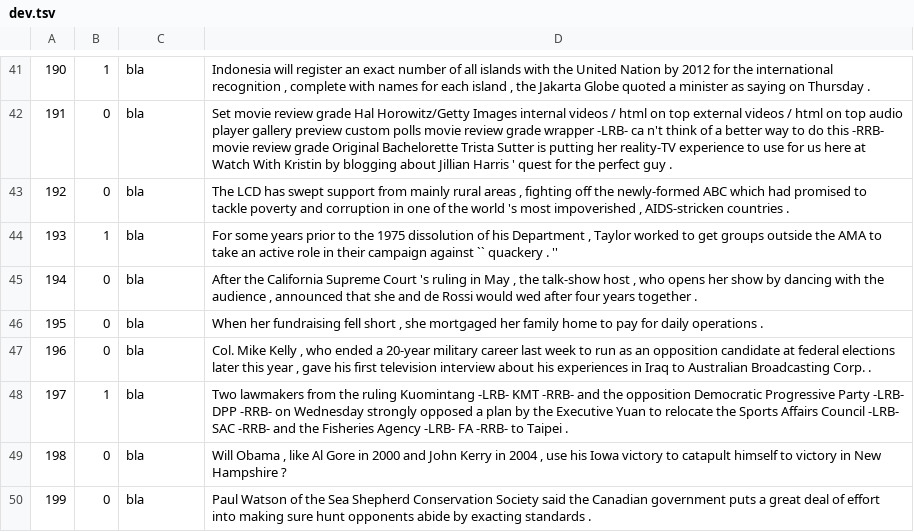
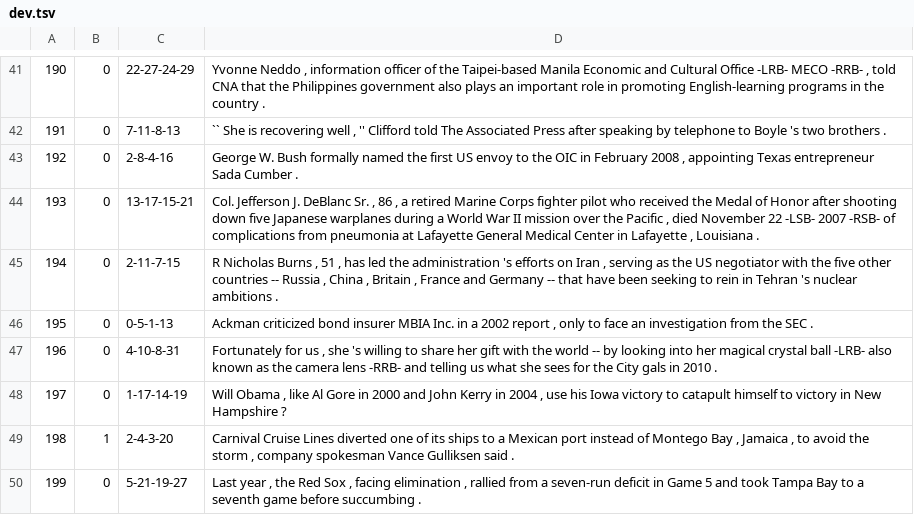
Before and after one commit to aryehgigi/bert-advcl-classification, a TSV file: data/dev.tsv, drawn as a sheet; only a part is shown, gaps mark what is left out; the diff covers the shown part only.

Commit message:
first try

```diff
--- a/data/dev.tsv
+++ b/data/dev.tsv
@@ -41,10 +41,10 @@
-190	1	bla	Indonesia will register an exact number of all islands with the United Nation by 2012 for the international recognition , complete with names for each island , the Jakarta Globe quoted a minister as saying on Thursday .
-191	0	bla	Set movie review grade Hal Horowitz/Getty Images internal videos / html on top external videos / html on top audio player gallery preview custom polls movie review grade wrapper -LRB- ca n't think of a better way to do this -RRB- movie review grade Original Bachelorette Trista Sutter is putting her reality-TV experience to use for us here at Watch With Kristin by blogging about Jillian Harris ' quest for the perfect guy .
-192	0	bla	The LCD has swept support from mainly rural areas , fighting off the newly-formed ABC which had promised to tackle poverty and corruption in one of the world 's most impoverished , AIDS-stricken countries .
-193	1	bla	For some years prior to the 1975 dissolution of his Department , Taylor worked to get groups outside the AMA to take an active role in their campaign against `` quackery . ''
-194	0	bla	After the California Supreme Court 's ruling in May , the talk-show host , who opens her show by dancing with the audience , announced that she and de Rossi would wed after four years together .
-195	0	bla	When her fundraising fell short , she mortgaged her family home to pay for daily operations .
-196	0	bla	Col. Mike Kelly , who ended a 20-year military career last week to run as an opposition candidate at federal elections later this year , gave his first television interview about his experiences in Iraq to Australian Broadcasting Corp. .
-197	1	bla	Two lawmakers from the ruling Kuomintang -LRB- KMT -RRB- and the opposition Democratic Progressive Party -LRB- DPP -RRB- on Wednesday strongly opposed a plan by the Executive Yuan to relocate the Sports Affairs Council -LRB- SAC -RRB- and the Fisheries Agency -LRB- FA -RRB- to Taipei .
-198	0	bla	Will Obama , like Al Gore in 2000 and John Kerry in 2004 , use his Iowa victory to catapult himself to victory in New Hampshire ?
-199	0	bla	Paul Watson of the Sea Shepherd Conservation Society said the Canadian government puts a great deal of effort into making sure hunt opponents abide by exacting standards .
+190	0	22-27-24-29	Yvonne Neddo , information officer of the Taipei-based Manila Economic and Cultural Office -LRB- MECO -RRB- , told CNA that the Philippines government also plays an important role in promoting English-learning programs in the country .
+191	0	7-11-8-13	`` She is recovering well , '' Clifford told The Associated Press after speaking by telephone to Boyle 's two brothers .
+192	0	2-8-4-16	George W. Bush formally named the first US envoy to the OIC in February 2008 , appointing Texas entrepreneur Sada Cumber .
+193	0	13-17-15-21	Col. Jefferson J. DeBlanc Sr. , 86 , a retired Marine Corps fighter pilot who received the Medal of Honor after shooting down five Japanese warplanes during a World War II mission over the Pacific , died November 22 -LSB- 2007 -RSB- of complications from pneumonia at Lafayette General Medical Center in Lafayette , Louisiana .
+194	0	2-11-7-15	R Nicholas Burns , 51 , has led the administration 's efforts on Iran , serving as the US negotiator with the five other countries -- Russia , China , Britain , France and Germany -- that have been seeking to rein in Tehran 's nuclear ambitions .
+195	0	0-5-1-13	Ackman criticized bond insurer MBIA Inc. in a 2002 report , only to face an investigation from the SEC .
+196	0	4-10-8-31	Fortunately for us , she 's willing to share her gift with the world -- by looking into her magical crystal ball -LRB- also known as the camera lens -RRB- and telling us what she sees for the City gals in 2010 .
+197	0	1-17-14-19	Will Obama , like Al Gore in 2000 and John Kerry in 2004 , use his Iowa victory to catapult himself to victory in New Hampshire ?
+198	1	2-4-3-20	Carnival Cruise Lines diverted one of its ships to a Mexican port instead of Montego Bay , Jamaica , to avoid the storm , company spokesman Vance Gulliksen said .
+199	0	5-21-19-27	Last year , the Red Sox , facing elimination , rallied from a seven-run deficit in Game 5 and took Tampa Bay to a seventh game before succumbing .
```
Also changed, not shown: 98 edited cells elsewhere in this file, data/train.tsv, 6 other files.
